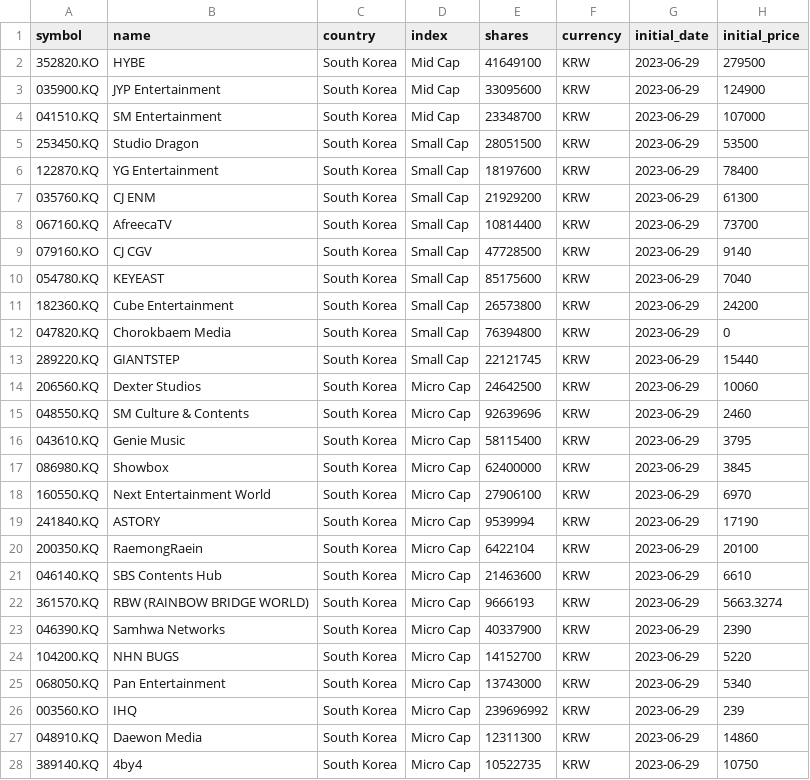
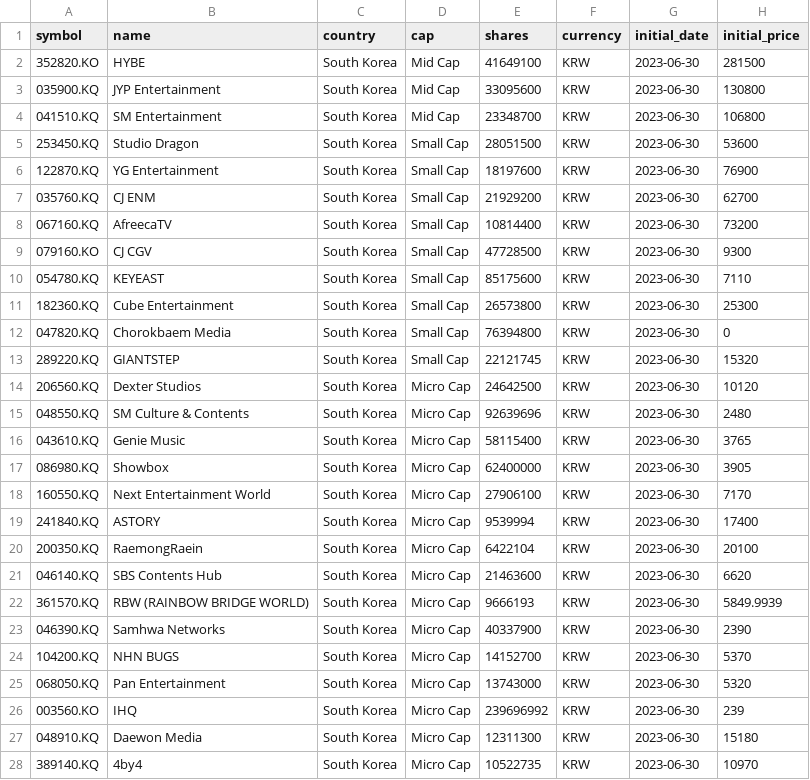
Before and after one commit to sukalov/stocks, a CSV file: src/data/csv/kpop_step2.csv, drawn as a sheet; only a part is shown; the diff covers the shown part only.

```diff
--- a/src/data/csv/kpop_step2.csv
+++ b/src/data/csv/kpop_step2.csv
@@ -1,28 +1,28 @@
-symbol,name,country,index ,shares,currency,initial_date,initial_price
-352820.KO,HYBE,South Korea,Mid Cap,41649100,KRW,2023-06-29,279500
-035900.KQ,JYP Entertainment,South Korea,Mid Cap,33095600,KRW,2023-06-29,124900
-041510.KQ,SM Entertainment,South Korea,Mid Cap,23348700,KRW,2023-06-29,107000
-253450.KQ,Studio Dragon ,South Korea,Small Cap,28051500,KRW,2023-06-29,53500
-122870.KQ,YG Entertainment,South Korea,Small Cap,18197600,KRW,2023-06-29,78400
-035760.KQ,CJ ENM,South Korea,Small Cap,21929200,KRW,2023-06-29,61300
-067160.KQ,AfreecaTV,South Korea,Small Cap,10814400,KRW,2023-06-29,73700
-079160.KO,CJ CGV,South Korea,Small Cap,47728500,KRW,2023-06-29,9140
-054780.KQ,KEYEAST,South Korea,Small Cap,85175600,KRW,2023-06-29,7040
-182360.KQ,Cube Entertainment,South Korea,Small Cap,26573800,KRW,2023-06-29,24200
-047820.KQ,Chorokbaem Media,South Korea,Small Cap,76394800,KRW,2023-06-29,0
-289220.KQ,GIANTSTEP,South Korea,Small Cap,22121745,KRW,2023-06-29,15440
-206560.KQ,Dexter Studios,South Korea,Micro Cap,24642500,KRW,2023-06-29,10060
-048550.KQ,SM Culture & Contents,South Korea,Micro Cap,92639696,KRW,2023-06-29,2460
-043610.KQ,Genie Music,South Korea,Micro Cap,58115400,KRW,2023-06-29,3795
-086980.KQ,Showbox,South Korea,Micro Cap,62400000,KRW,2023-06-29,3845
-160550.KQ,Next Entertainment World,South Korea,Micro Cap,27906100,KRW,2023-06-29,6970
-241840.KQ,ASTORY,South Korea,Micro Cap,9539994,KRW,2023-06-29,17190
-200350.KQ,RaemongRaein,South Korea,Micro Cap,6422104,KRW,2023-06-29,20100
-046140.KQ,SBS Contents Hub,South Korea,Micro Cap,21463600,KRW,2023-06-29,6610
-361570.KQ,RBW (RAINBOW BRIDGE WORLD),South Korea,Micro Cap,9666193,KRW,2023-06-29,5663.3274
-046390.KQ,Samhwa Networks,South Korea,Micro Cap,40337900,KRW,2023-06-29,2390
-104200.KQ,NHN BUGS,South Korea,Micro Cap,14152700,KRW,2023-06-29,5220
-068050.KQ,Pan Entertainment,South Korea,Micro Cap,13743000,KRW,2023-06-29,5340
-003560.KO,IHQ,South Korea,Micro Cap,239696992,KRW,2023-06-29,239
-048910.KQ,Daewon Media,South Korea,Micro Cap,12311300,KRW,2023-06-29,14860
-389140.KQ,4by4,South Korea,Micro Cap,10522735,KRW,2023-06-29,10750
+symbol,name,country,cap,shares,currency,initial_date,initial_price
+352820.KO,HYBE,South Korea,Mid Cap,41649100,KRW,2023-06-30,281500
+035900.KQ,JYP Entertainment,South Korea,Mid Cap,33095600,KRW,2023-06-30,130800
+041510.KQ,SM Entertainment,South Korea,Mid Cap,23348700,KRW,2023-06-30,106800
+253450.KQ,Studio Dragon ,South Korea,Small Cap,28051500,KRW,2023-06-30,53600
+122870.KQ,YG Entertainment,South Korea,Small Cap,18197600,KRW,2023-06-30,76900
+035760.KQ,CJ ENM,South Korea,Small Cap,21929200,KRW,2023-06-30,62700
+067160.KQ,AfreecaTV,South Korea,Small Cap,10814400,KRW,2023-06-30,73200
+079160.KO,CJ CGV,South Korea,Small Cap,47728500,KRW,2023-06-30,9300
+054780.KQ,KEYEAST,South Korea,Small Cap,85175600,KRW,2023-06-30,7110
+182360.KQ,Cube Entertainment,South Korea,Small Cap,26573800,KRW,2023-06-30,25300
+047820.KQ,Chorokbaem Media,South Korea,Small Cap,76394800,KRW,2023-06-30,0
+289220.KQ,GIANTSTEP,South Korea,Small Cap,22121745,KRW,2023-06-30,15320
+206560.KQ,Dexter Studios,South Korea,Micro Cap,24642500,KRW,2023-06-30,10120
+048550.KQ,SM Culture & Contents,South Korea,Micro Cap,92639696,KRW,2023-06-30,2480
+043610.KQ,Genie Music,South Korea,Micro Cap,58115400,KRW,2023-06-30,3765
+086980.KQ,Showbox,South Korea,Micro Cap,62400000,KRW,2023-06-30,3905
+160550.KQ,Next Entertainment World,South Korea,Micro Cap,27906100,KRW,2023-06-30,7170
+241840.KQ,ASTORY,South Korea,Micro Cap,9539994,KRW,2023-06-30,17400
+200350.KQ,RaemongRaein,South Korea,Micro Cap,6422104,KRW,2023-06-30,20100
+046140.KQ,SBS Contents Hub,South Korea,Micro Cap,21463600,KRW,2023-06-30,6620
+361570.KQ,RBW (RAINBOW BRIDGE WORLD),South Korea,Micro Cap,9666193,KRW,2023-06-30,5849.9939
+046390.KQ,Samhwa Networks,South Korea,Micro Cap,40337900,KRW,2023-06-30,2390
+104200.KQ,NHN BUGS,South Korea,Micro Cap,14152700,KRW,2023-06-30,5370
+068050.KQ,Pan Entertainment,South Korea,Micro Cap,13743000,KRW,2023-06-30,5320
+003560.KO,IHQ,South Korea,Micro Cap,239696992,KRW,2023-06-30,239
+048910.KQ,Daewon Media,South Korea,Micro Cap,12311300,KRW,2023-06-30,15180
+389140.KQ,4by4,South Korea,Micro Cap,10522735,KRW,2023-06-30,10970
```
Also changed, not shown: 4 edited cells elsewhere in this file, src/data/csv/currencies.csv, src/data/csv/kpop2_share.csv, 11 other files.
